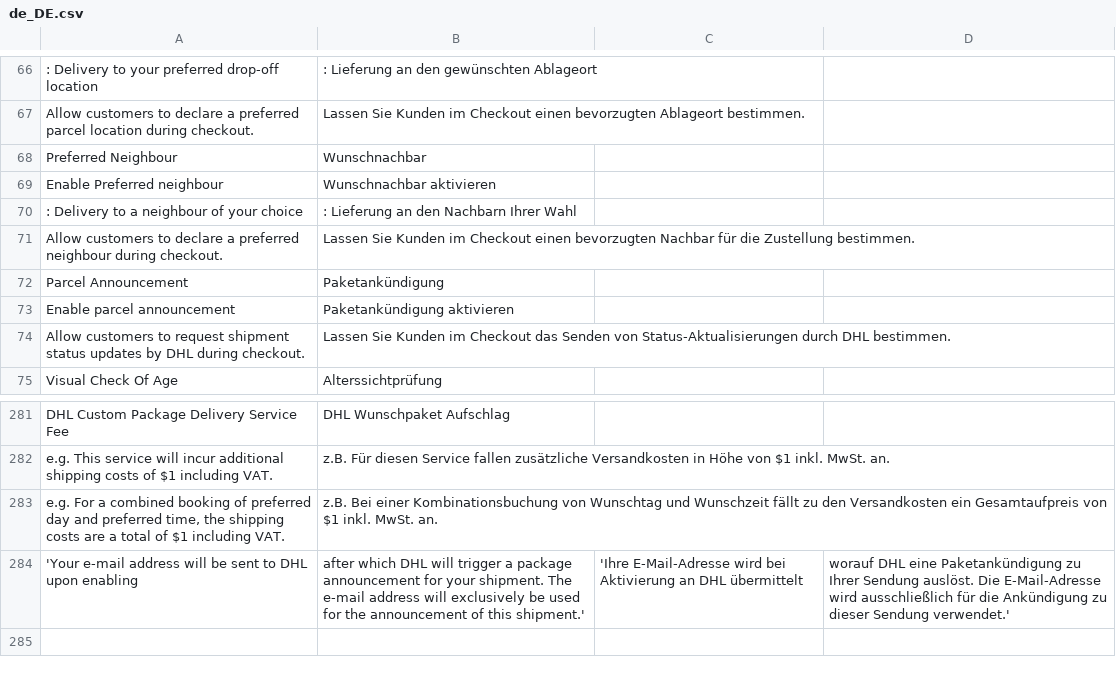
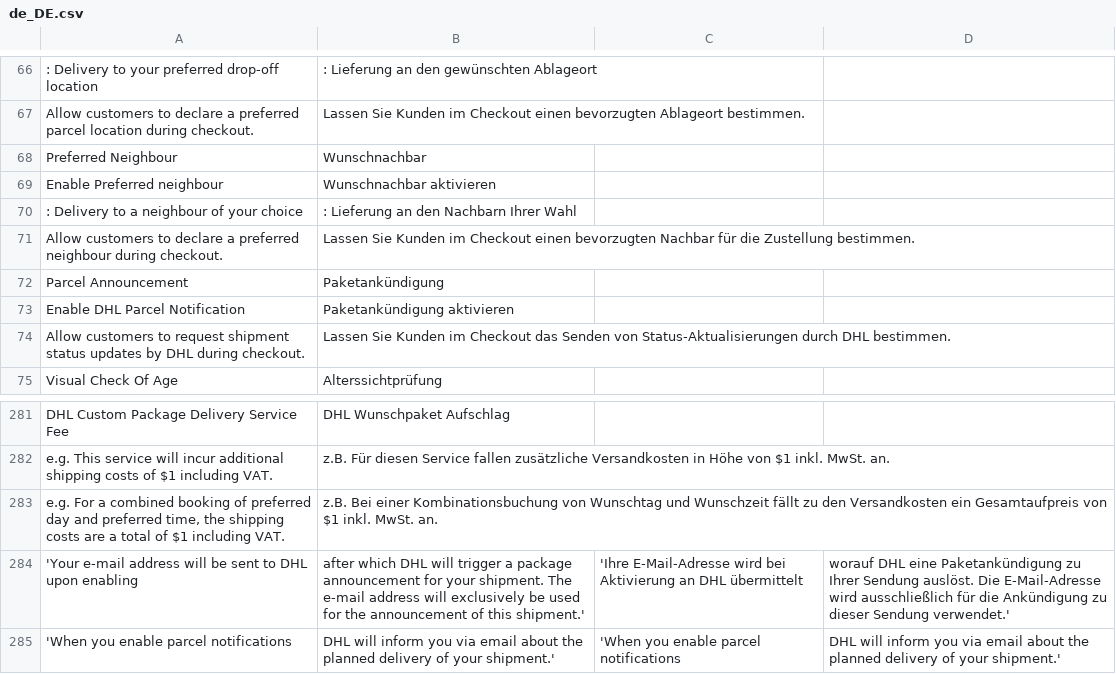
Before and after one commit to netresearch/dhl-module-shipping-m2, a CSV file: i18n/de_DE.csv, drawn as a sheet; only a part is shown, gaps mark what is left out.

```diff
--- a/i18n/de_DE.csv
+++ b/i18n/de_DE.csv
@@ -72,3 +72,3 @@
 "Parcel Announcement","Paketankündigung"
-"Enable parcel announcement","Paketankündigung aktivieren"
+"Enable DHL Parcel Notification","Paketankündigung aktivieren"
 "Allow customers to request shipment status updates by DHL during checkout.","Lassen Sie Kunden im Checkout das Senden von Status-Aktualisierungen durch DHL bestimmen."
@@ -284 +284,2 @@
 'Your e-mail address will be sent to DHL upon enabling, after which DHL will trigger a package announcement for your shipment. The e-mail address will exclusively be used for the announcement of this shipment.','Ihre E-Mail-Adresse wird bei Aktivierung an DHL übermittelt, worauf DHL eine Paketankündigung zu Ihrer Sendung auslöst. Die E-Mail-Adresse wird ausschließlich für die Ankündigung zu dieser Sendung verwendet.'
+'When you enable parcel notifications, DHL will inform you via email about the planned delivery of your shipment.','When you enable parcel notifications, DHL will inform you via email about the planned delivery of your shipment.'
```
Also changed, not shown: i18n/en_US.csv, 13 other files.
